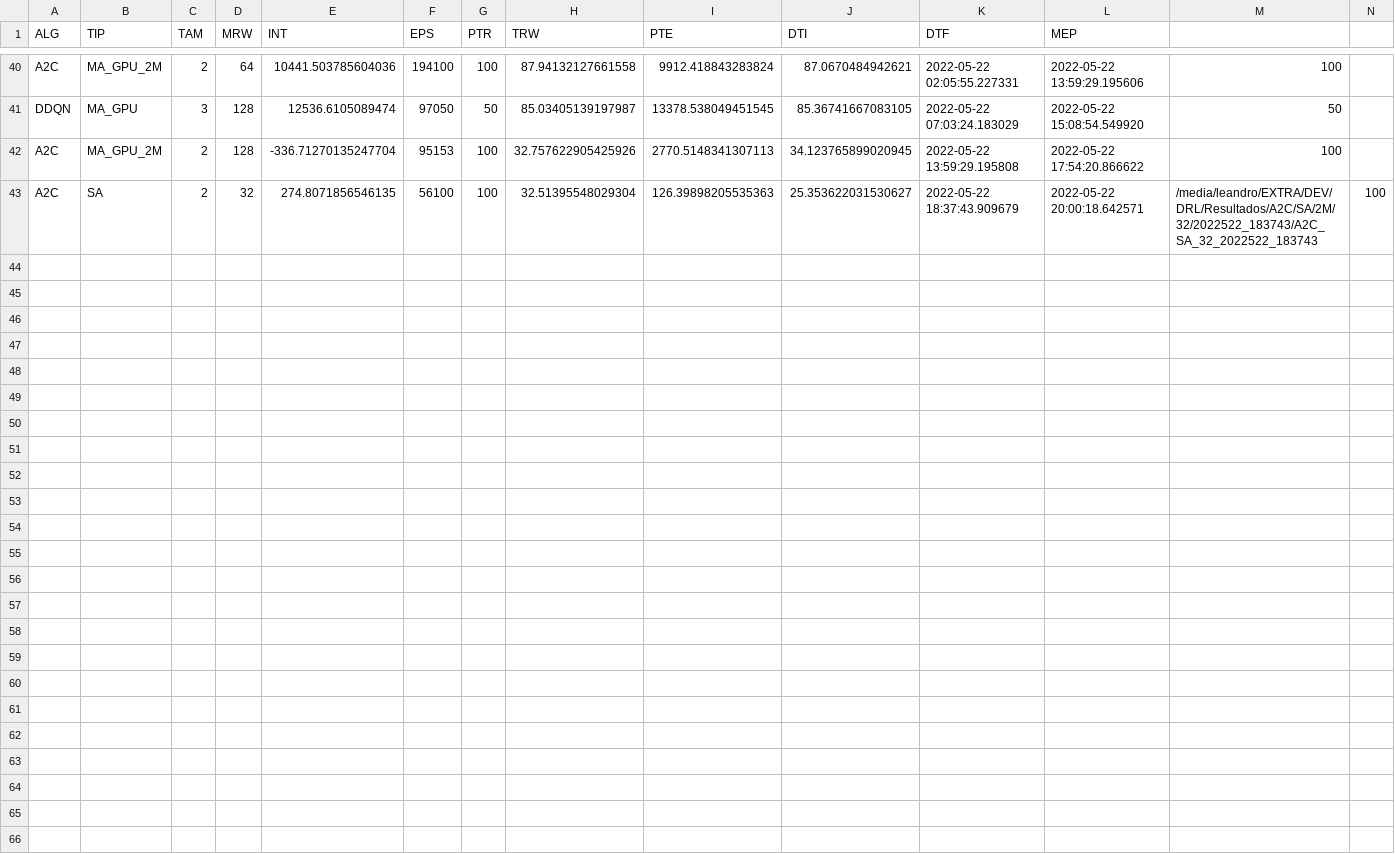
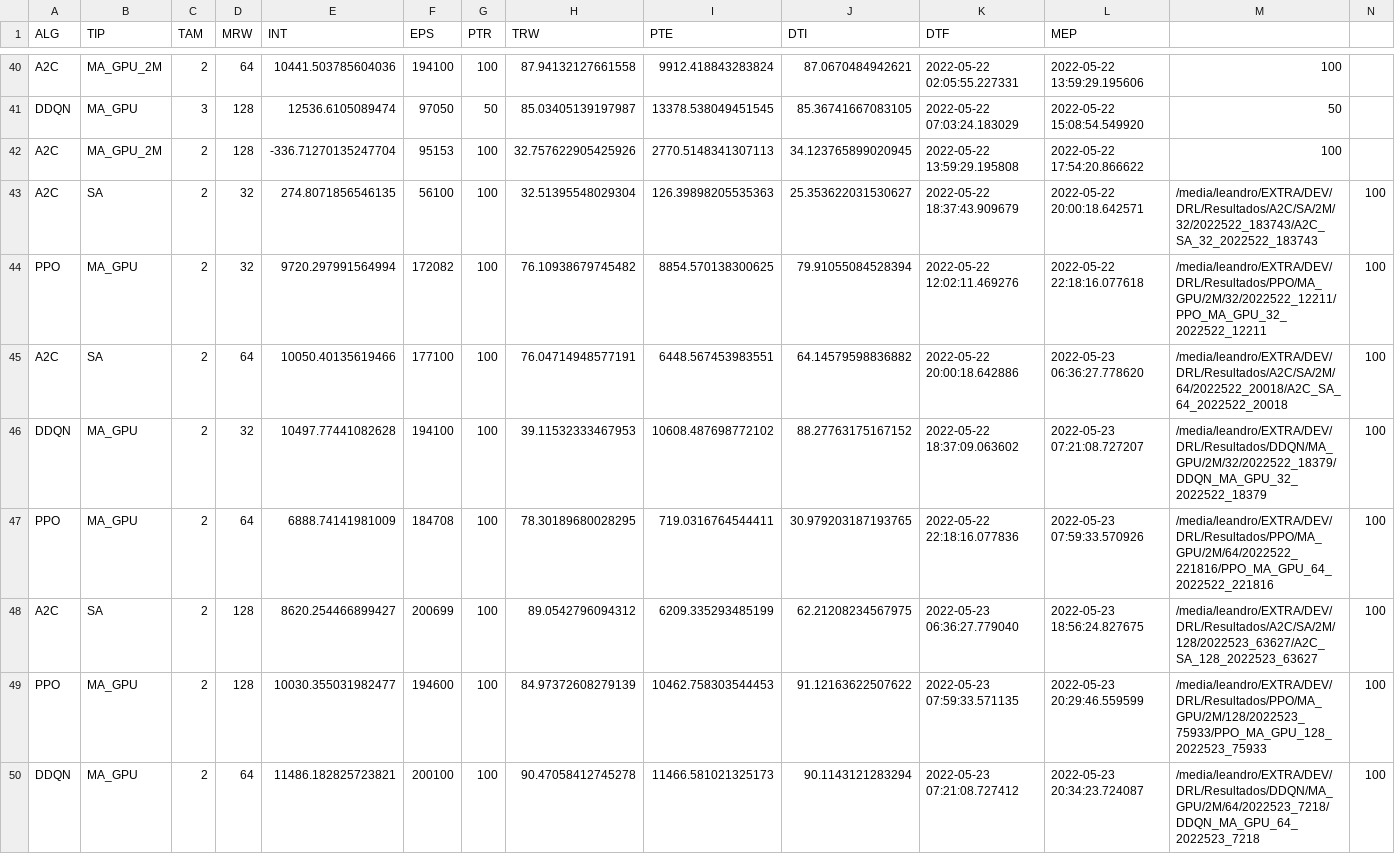
Before and after one commit to L3guilherme/DRL_Line, a CSV file: Tab_Res.csv, drawn as a sheet; only a part is shown, gaps mark what is left out; the diff covers the shown part only.

```diff
--- a/Tab_Res.csv
+++ b/Tab_Res.csv
@@ -43 +43,8 @@ A2C,MA_GPU_2M,2,128,-336.71270135247704,95153,100,32.757622905425926,2770.514834
 A2C,SA,2,32,274.8071856546135,56100,100,32.51395548029304,126.39898205535363,25.353622031530627,2022-05-22 18:37:43.909679,2022-05-22 20:00:18.642571,/media/leandro/EXTRA/DEV/DRL/Resultados/A2C/SA/2M/32/2022522_183743/A2C_SA_32_2022522_183743,100
+PPO,MA_GPU,2,32,9720.297991564994,172082,100,76.10938679745482,8854.570138300625,79.91055084528394,2022-05-22 12:02:11.469276,2022-05-22 22:18:16.077618,/media/leandro/EXTRA/DEV/DRL/Resultados/PPO/MA_GPU/2M/32/2022522_12211/PPO_MA_GPU_32_2022522_12211,100
+A2C,SA,2,64,10050.40135619466,177100,100,76.04714948577191,6448.567453983551,64.14579598836882,2022-05-22 20:00:18.642886,2022-05-23 06:36:27.778620,/media/leandro/EXTRA/DEV/DRL/Resultados/A2C/SA/2M/64/2022522_20018/A2C_SA_64_2022522_20018,100
+DDQN,MA_GPU,2,32,10497.77441082628,194100,100,39.11532333467953,10608.487698772102,88.27763175167152,2022-05-22 18:37:09.063602,2022-05-23 07:21:08.727207,/media/leandro/EXTRA/DEV/DRL/Resultados/DDQN/MA_GPU/2M/32/2022522_18379/DDQN_MA_GPU_32_2022522_18379,100
+PPO,MA_GPU,2,64,6888.74141981009,184708,100,78.30189680028295,719.0316764544411,30.979203187193765,2022-05-22 22:18:16.077836,2022-05-23 07:59:33.570926,/media/leandro/EXTRA/DEV/DRL/Resultados/PPO/MA_GPU/2M/64/2022522_221816/PPO_MA_GPU_64_2022522_221816,100
+A2C,SA,2,128,8620.254466899427,200699,100,89.0542796094312,6209.335293485199,62.21208234567975,2022-05-23 06:36:27.779040,2022-05-23 18:56:24.827675,/media/leandro/EXTRA/DEV/DRL/Resultados/A2C/SA/2M/128/2022523_63627/A2C_SA_128_2022523_63627,100
+PPO,MA_GPU,2,128,10030.355031982477,194600,100,84.97372608279139,10462.758303544453,91.12163622507622,2022-05-23 07:59:33.571135,2022-05-23 20:29:46.559599,/media/leandro/EXTRA/DEV/DRL/Resultados/PPO/MA_GPU/2M/128/2022523_75933/PPO_MA_GPU_128_2022523_75933,100
+DDQN,MA_GPU,2,64,11486.182825723821,200100,100,90.47058412745278,11466.581021325173,90.1143121283294,2022-05-23 07:21:08.727412,2022-05-23 20:34:23.724087,/media/leandro/EXTRA/DEV/DRL/Resultados/DDQN/MA_GPU/2M/64/2022523_7218/DDQN_MA_GPU_64_2022523_7218,100
```
Also changed, not shown: 7 added rows elsewhere in this file, 4 other files.
